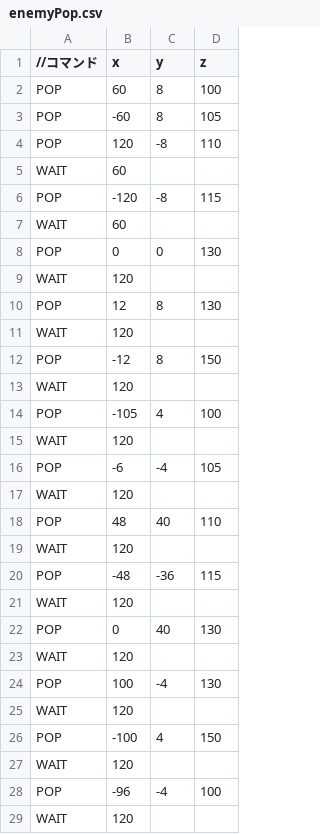
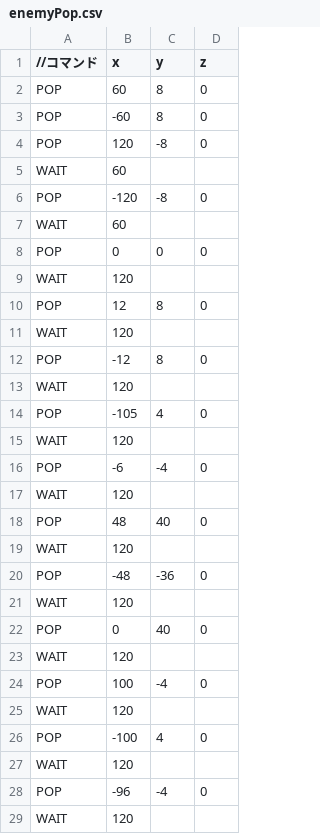
Before and after one commit to daiki-wakui/TD2_1, a CSV file: Resources/enemyPop.csv, drawn as a sheet; only a part is shown; the diff covers the shown part only.

```diff
--- a/Resources/enemyPop.csv
+++ b/Resources/enemyPop.csv
@@ -1,29 +1,29 @@
 //コマンド,x,y,z
-POP,60,8,100,
-POP,-60,8,105
-POP,120,-8,110
+POP,60,8,0,
+POP,-60,8,0
+POP,120,-8,0
 WAIT,60,,
-POP,-120,-8,115
+POP,-120,-8,0
 WAIT,60,,
-POP,0,0,130
+POP,0,0,0
 WAIT,120,,
-POP,12,8,130
+POP,12,8,0
 WAIT,120,,
-POP,-12,8,150
+POP,-12,8,0
 WAIT,120,,
-POP,-105,4,100
+POP,-105,4,0
 WAIT,120,,
-POP,-6,-4,105
+POP,-6,-4,0
 WAIT,120,,
-POP,48,40,110
+POP,48,40,0
 WAIT,120,,
-POP,-48,-36,115
+POP,-48,-36,0
 WAIT,120,,
-POP,0,40,130
+POP,0,40,0
 WAIT,120,,
-POP,100,-4,130
+POP,100,-4,0
 WAIT,120,,
-POP,-100,4,150
+POP,-100,4,0
 WAIT,120,
-POP,-96,-4,100
+POP,-96,-4,0
 WAIT,120,,
```
Also changed, not shown: 10 edited cells elsewhere in this file, 3 other files.
